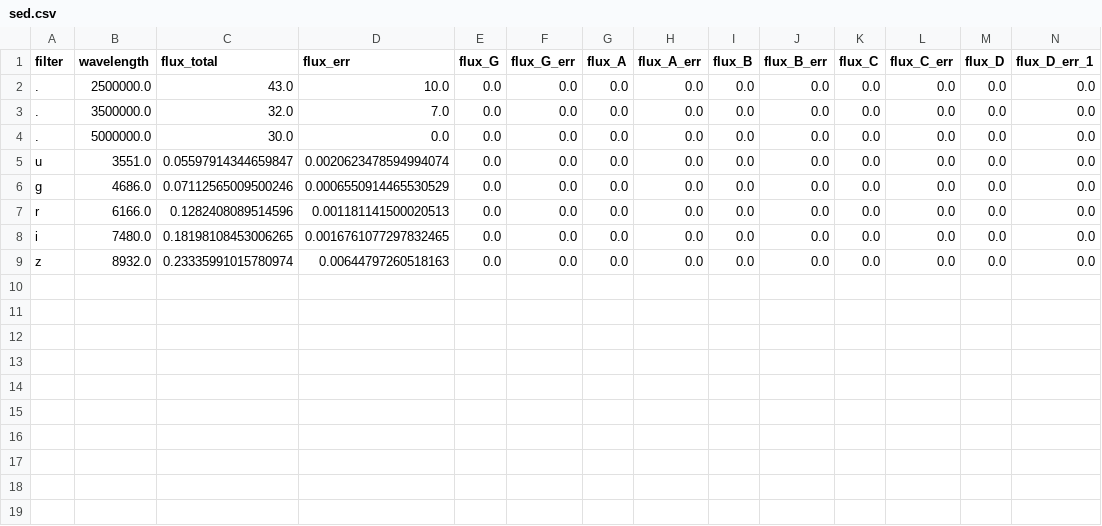
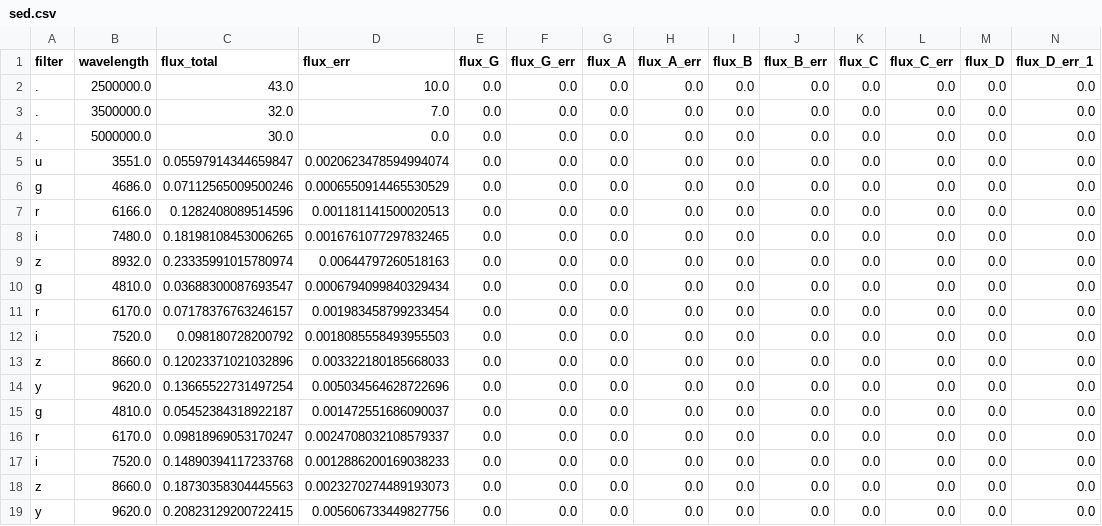
Before and after one commit to ikhebgeenaccount/lensed-qso-brp-2022, a CSV file: data/J1524+4409/sed.csv, drawn as a sheet; only a part is shown; rows hold the shown columns only; the diff names each change by its address in the sheet, - before the commit and + after, or states it on an @@ line.

```diff
--- a/data/J1524+4409/sed.csv
+++ b/data/J1524+4409/sed.csv
+row 10: g | 4810.0 | 0.03688300087693547 | 0.0006794099840329434 | 0.0 | 0.0 | 0.0 | 0.0 | 0.0 | 0.0 | 0.0 | 0.0 | 0.0 | 0.0
+row 11: r | 6170.0 | 0.07178376763246157 | 0.001983458799233454 | 0.0 | 0.0 | 0.0 | 0.0 | 0.0 | 0.0 | 0.0 | 0.0 | 0.0 | 0.0
+row 12: i | 7520.0 | 0.098180728200792 | 0.0018085558493955503 | 0.0 | 0.0 | 0.0 | 0.0 | 0.0 | 0.0 | 0.0 | 0.0 | 0.0 | 0.0
+row 13: z | 8660.0 | 0.12023371021032896 | 0.003322180185668033 | 0.0 | 0.0 | 0.0 | 0.0 | 0.0 | 0.0 | 0.0 | 0.0 | 0.0 | 0.0
+row 14: y | 9620.0 | 0.13665522731497254 | 0.005034564628722696 | 0.0 | 0.0 | 0.0 | 0.0 | 0.0 | 0.0 | 0.0 | 0.0 | 0.0 | 0.0
+row 15: g | 4810.0 | 0.05452384318922187 | 0.001472551686090037 | 0.0 | 0.0 | 0.0 | 0.0 | 0.0 | 0.0 | 0.0 | 0.0 | 0.0 | 0.0
+row 16: r | 6170.0 | 0.09818969053170247 | 0.0024708032108579337 | 0.0 | 0.0 | 0.0 | 0.0 | 0.0 | 0.0 | 0.0 | 0.0 | 0.0 | 0.0
+row 17: i | 7520.0 | 0.14890394117233768 | 0.0012886200169038233 | 0.0 | 0.0 | 0.0 | 0.0 | 0.0 | 0.0 | 0.0 | 0.0 | 0.0 | 0.0
+row 18: z | 8660.0 | 0.18730358304445563 | 0.0023270274489193073 | 0.0 | 0.0 | 0.0 | 0.0 | 0.0 | 0.0 | 0.0 | 0.0 | 0.0 | 0.0
+row 19: y | 9620.0 | 0.20823129200722415 | 0.005606733449827756 | 0.0 | 0.0 | 0.0 | 0.0 | 0.0 | 0.0 | 0.0 | 0.0 | 0.0 | 0.0
```
Also changed, not shown: 1 other file.
